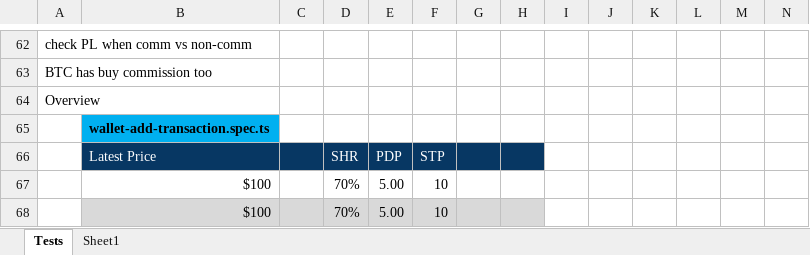
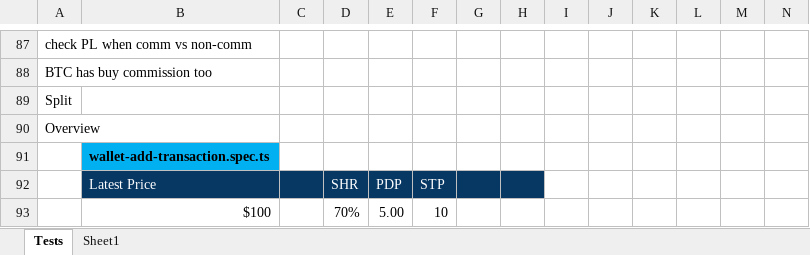
Before and after one commit to marinsarbulescu/stock-portfolio-tracker, an Excel workbook: e2e/e2e-tests-formulas.xlsx, sheet Tests, drawn as a sheet; only a part is shown, gaps mark what is left out; the shorter side is filled out with more unchanged rows; values as stored, in another font and other column widths than the file's, no borders; rows hold the shown columns only; the diff covers the shown part only; the diff names each change by its address in the sheet, - before the commit and + after, or states it on an @@ line.

```diff
--- a/e2e/e2e-tests-formulas.xlsx (sheet Tests)
+++ b/e2e/e2e-tests-formulas.xlsx (sheet Tests)
+row 89: Split
```
Also changed, not shown: 25 added rows, 7 edited cells and cell formats elsewhere in this sheet, formulas that keep their value, 11 other files.
